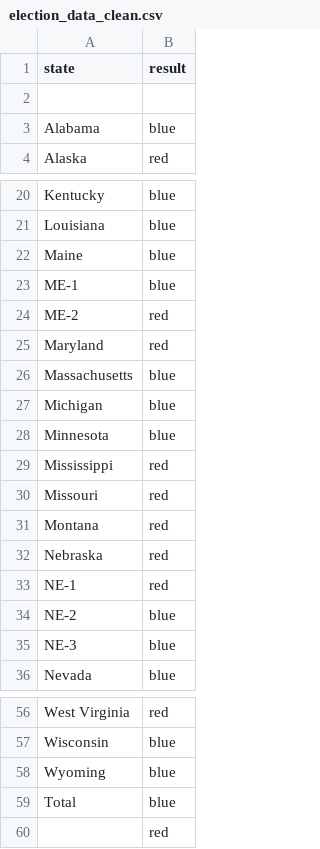
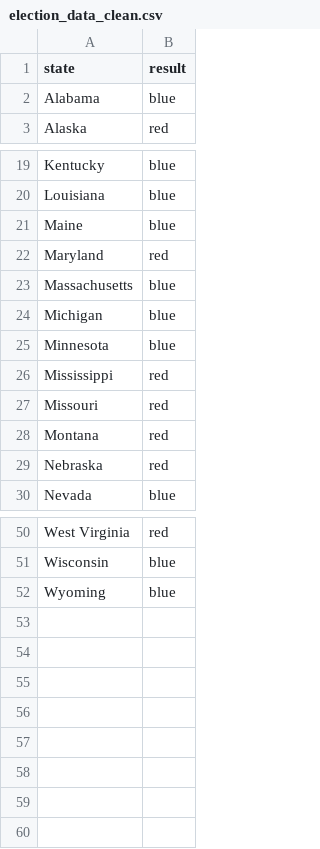
Before and after one commit to gucaselo/MAS-Project, a CSV file: data/election_data_clean.csv, drawn as a sheet; only a part is shown, gaps mark what is left out.

```diff
--- a/data/election_data_clean.csv
+++ b/data/election_data_clean.csv
@@ -1,3 +1,2 @@
 state,result
-,
 Alabama,blue
@@ -22,4 +21,2 @@ Louisiana,blue
 Maine,blue
-ME-1,blue
-ME-2,red
 Maryland,red
@@ -32,5 +29,2 @@ Montana,red
 Nebraska,red
-NE-1,red
-NE-2,blue
-NE-3,blue
 Nevada,blue
@@ -58,3 +52 @@ Wisconsin,blue
 Wyoming,blue
-Total,blue
-,red
```
Also changed, not shown: data/poverty_data_clean.csv, 4 other files.
